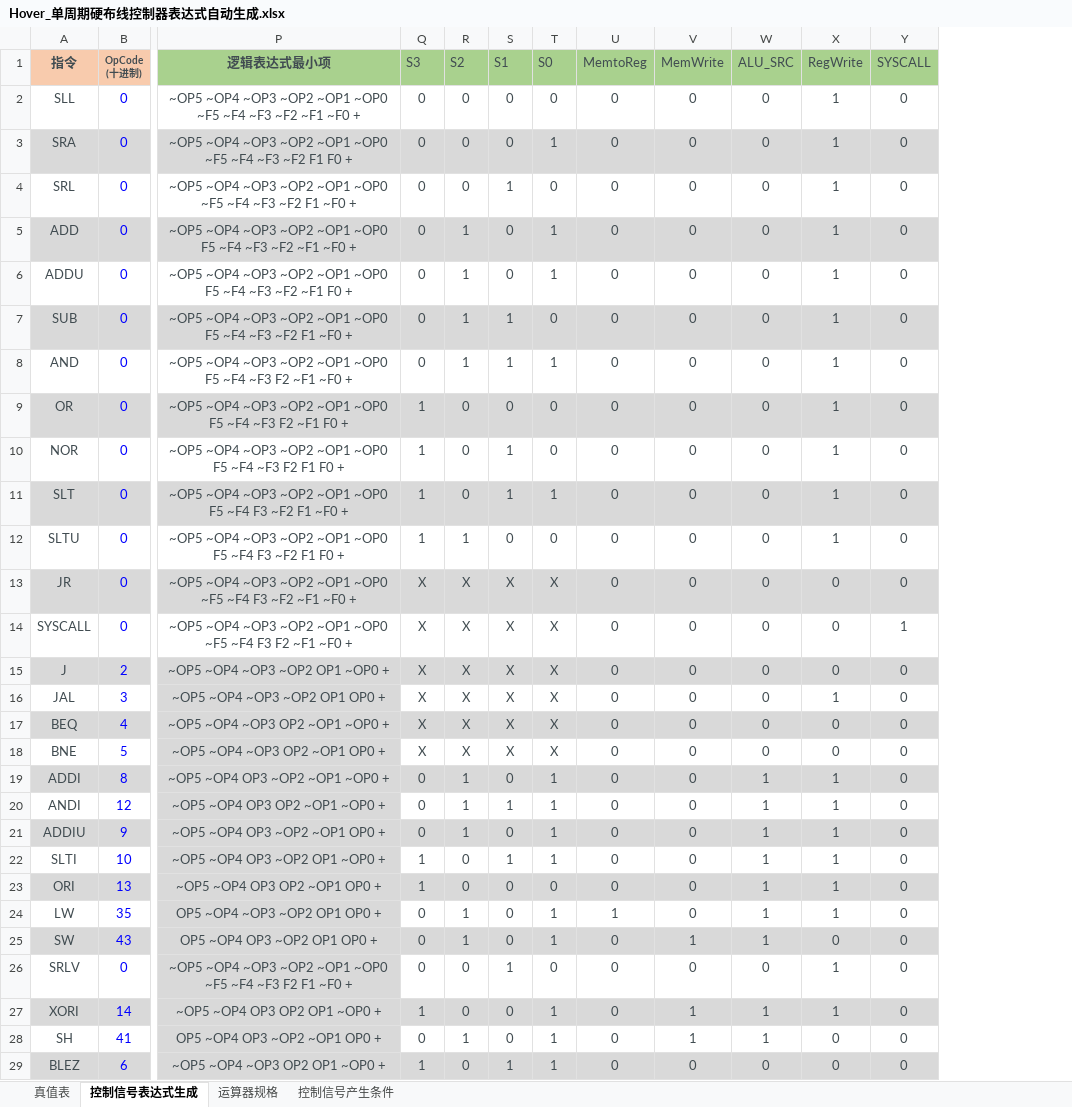
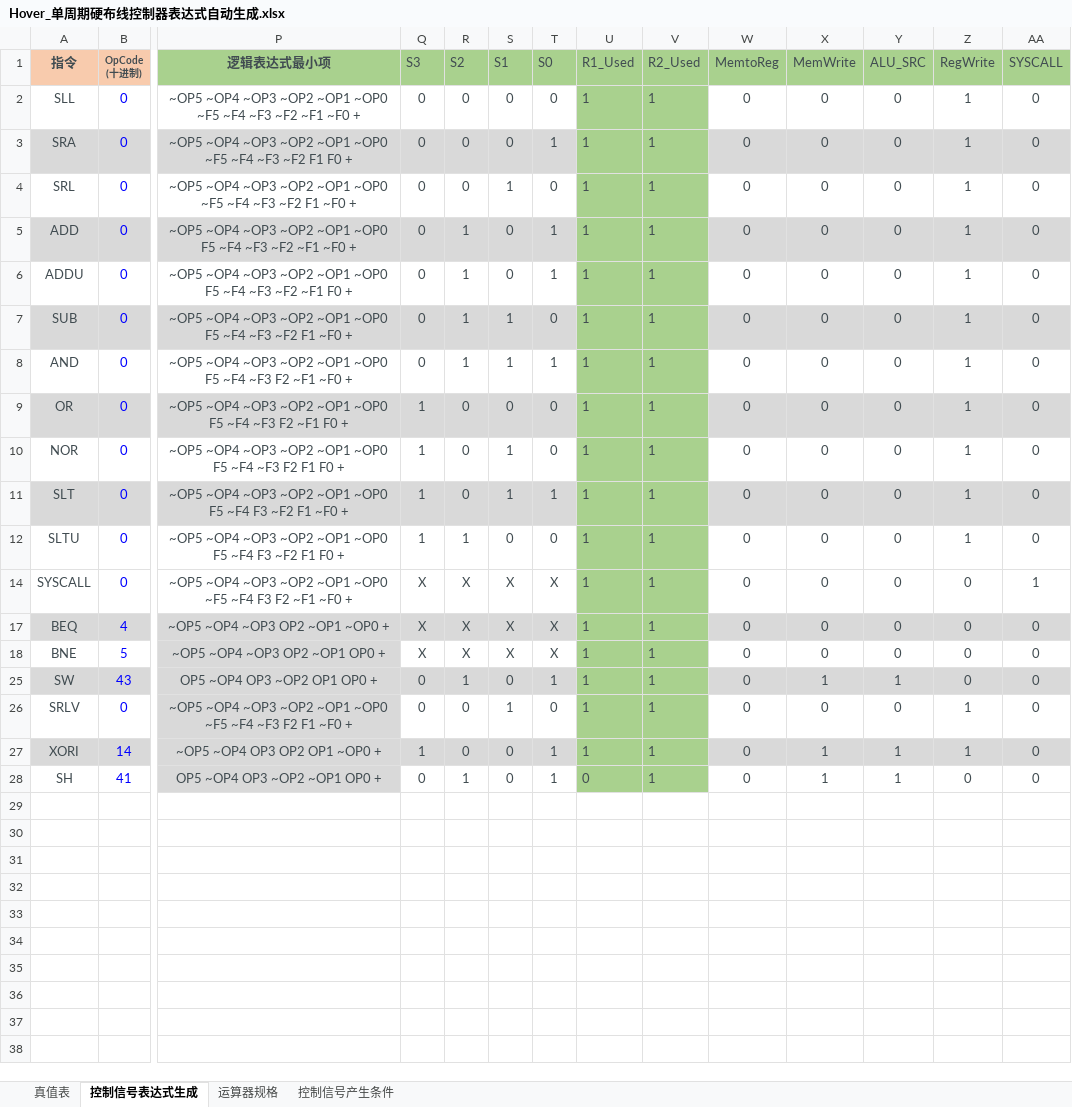
Before and after one commit to HoverWings/HUST_ComputerOrginazation_CourseDesign, an Excel workbook: SingleCycle/Hover_单周期硬布线控制器表达式自动生成.xlsx, sheet 控制信号表达式生成, drawn as a sheet; only a part is shown, gaps mark what is left out; values as stored, in another font and other column widths than the file's, no borders; conditional formats not drawn; removed rows and columns are numbered as before the commit, all else as after; rows hold the shown columns only; the diff names each change by its address in the sheet, - before the commit and + after, or states it on an @@ line.

```diff
--- a/SingleCycle/Hover_单周期硬布线控制器表达式自动生成.xlsx (sheet 控制信号表达式生成)
+++ b/SingleCycle/Hover_单周期硬布线控制器表达式自动生成.xlsx (sheet 控制信号表达式生成)
+column U (R1_Used), rows 2-28: 1 | 1 | 1 | 1 | 1 | 1 | 1 | 1 | 1 | 1 | 1 | 1 | 1 | 1 | 1 | 1 | 1 | 0
+column V (R2_Used), rows 2-28: all 1
-row 13: JR | 0 | ~OP5 ~OP4 ~OP3 ~OP2 ~OP1 ~OP0 ~F5 ~F4 F3 ~F2 ~F1 ~F0 + | X | X | X | X | 0 | 0 | 0 | 0 | 0
-row 15: J | 2 | ~OP5 ~OP4 ~OP3 ~OP2 OP1 ~OP0 + | X | X | X | X | 0 | 0 | 0 | 0 | 0
-row 16: JAL | 3 | ~OP5 ~OP4 ~OP3 ~OP2 OP1 OP0 + | X | X | X | X | 0 | 0 | 0 | 1 | 0
-row 19: ADDI | 8 | ~OP5 ~OP4 OP3 ~OP2 ~OP1 ~OP0 + | 0 | 1 | 0 | 1 | 0 | 0 | 1 | 1 | 0
-row 20: ANDI | 12 | ~OP5 ~OP4 OP3 OP2 ~OP1 ~OP0 + | 0 | 1 | 1 | 1 | 0 | 0 | 1 | 1 | 0
-row 21: ADDIU | 9 | ~OP5 ~OP4 OP3 ~OP2 ~OP1 OP0 + | 0 | 1 | 0 | 1 | 0 | 0 | 1 | 1 | 0
-row 22: SLTI | 10 | ~OP5 ~OP4 OP3 ~OP2 OP1 ~OP0 + | 1 | 0 | 1 | 1 | 0 | 0 | 1 | 1 | 0
-row 23: ORI | 13 | ~OP5 ~OP4 OP3 OP2 ~OP1 OP0 + | 1 | 0 | 0 | 0 | 0 | 0 | 1 | 1 | 0
-row 24: LW | 35 | OP5 ~OP4 ~OP3 ~OP2 OP1 OP0 + | 0 | 1 | 0 | 1 | 1 | 0 | 1 | 1 | 0
-row 29: BLEZ | 6 | ~OP5 ~OP4 ~OP3 OP2 OP1 ~OP0 + | 1 | 0 | 1 | 1 | 0 | 0 | 0 | 0 | 0
```
Also changed, not shown: sheet 真值表, formulas that keep their value, 7 other files.
